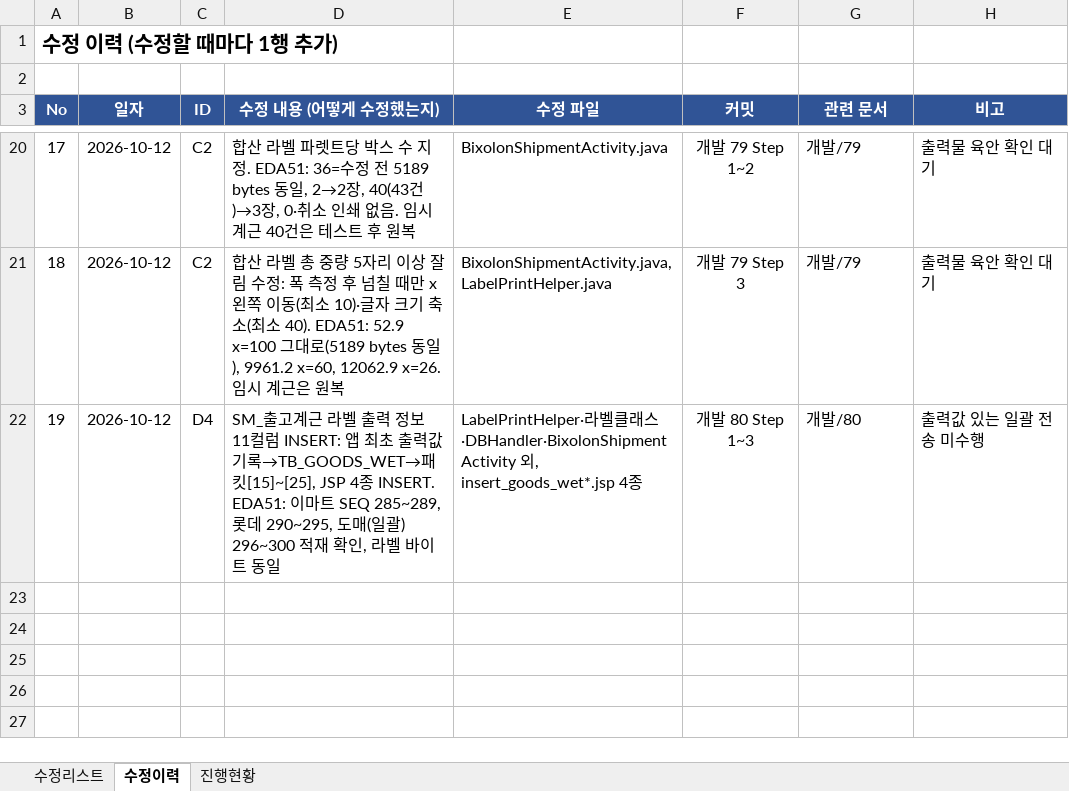
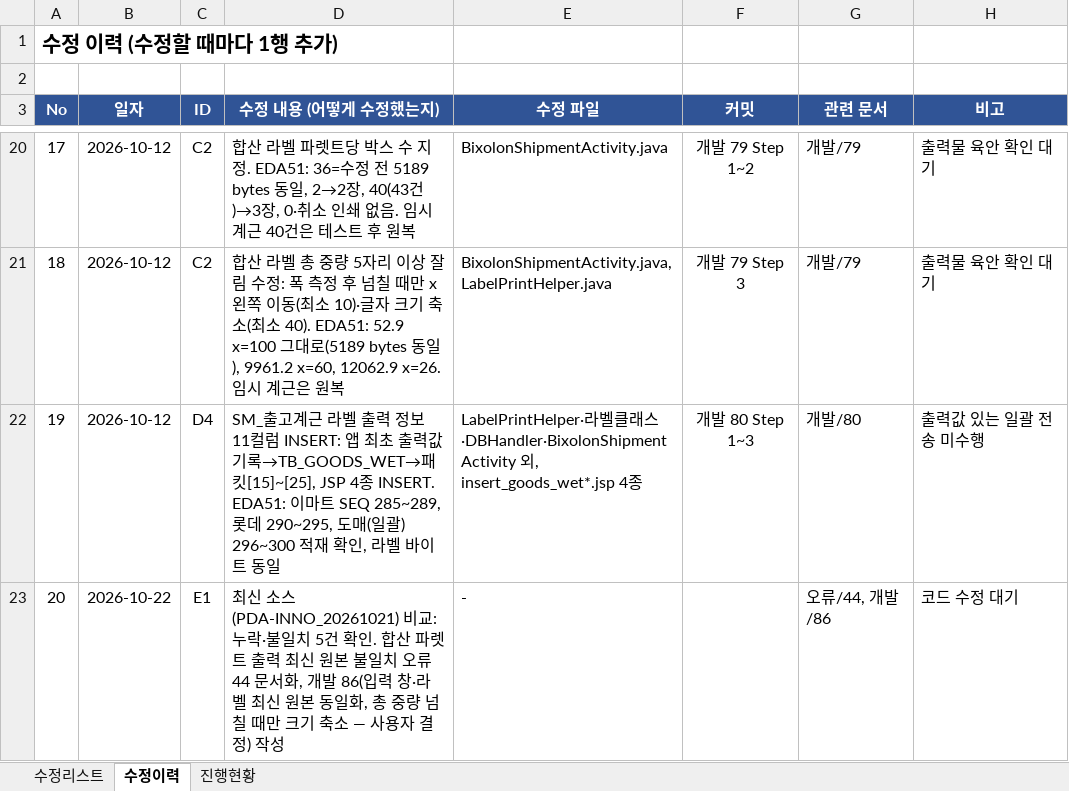
Before and after one commit to jtl9479/PDA, an Excel workbook: app/doc/개발/70_테스트후_수정리스트.xlsx, sheet 수정이력, drawn as a sheet; only a part is shown, gaps mark what is left out; values as stored, in another font and other column widths than the file's, no borders; the diff names each change by its address in the sheet, - before the commit and + after, or states it on an @@ line.

```diff
--- a/app/doc/개발/70_테스트후_수정리스트.xlsx (sheet 수정이력)
+++ b/app/doc/개발/70_테스트후_수정리스트.xlsx (sheet 수정이력)
+row 23: 20 | 2026-10-22 | E1 | 최신 소스(PDA-INNO_20261021) 비교: 누락·불일치 5건 확인. 합산 파렛트 출력 최신 원본 불일치 오류 44 문서화, 개발 86(입력 창·라벨 최신 원본 동일화, 총 중량 넘칠 때만 크기 축소 — 사용자 결정) 작성 | - |  | 오류/44, 개발/86 | 코드 수정 대기
```
Also changed, not shown: sheet 수정리스트, 2 other files.
